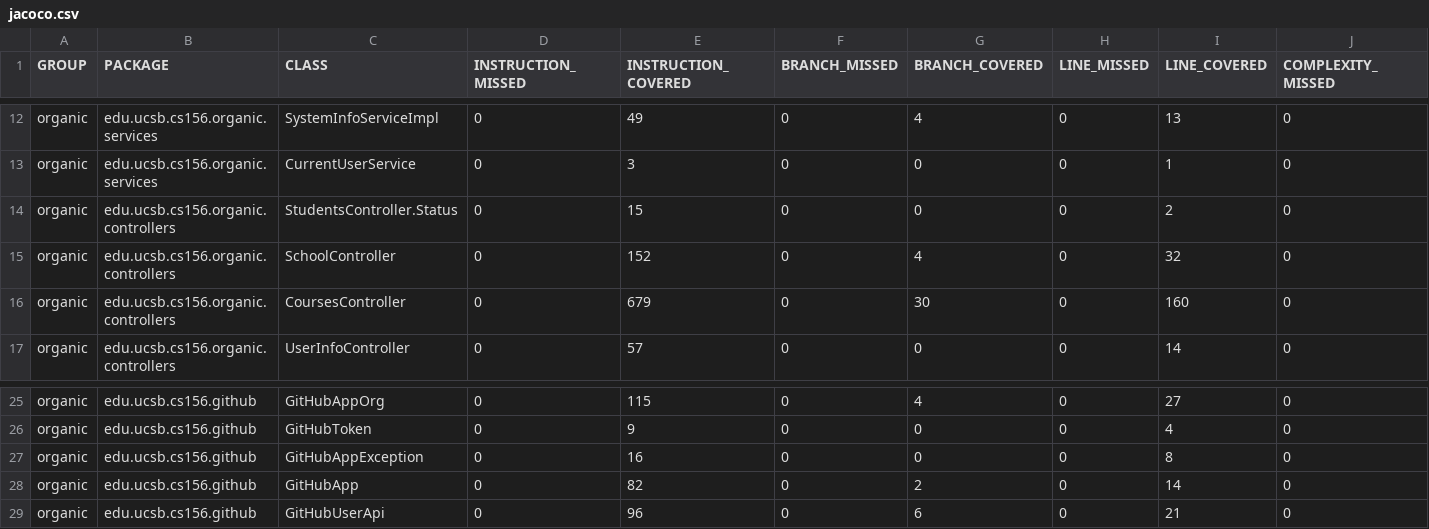
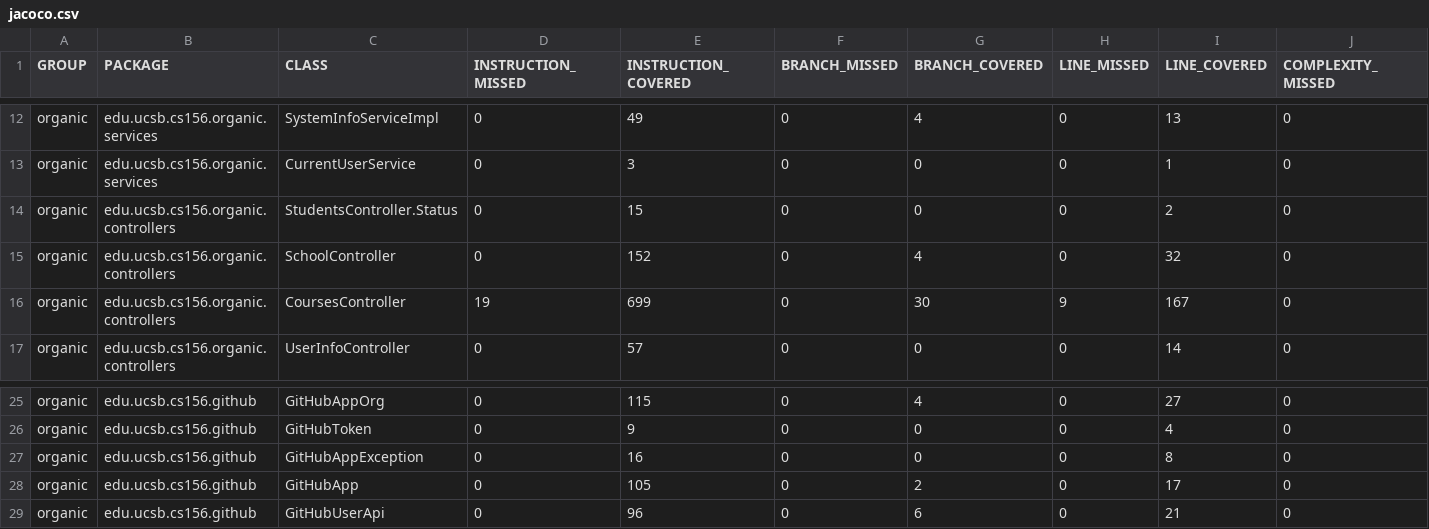
Before and after one commit to ucsb-cs156-s24/proj-organic-s24-5pm-3, a CSV file: prs/71/jacoco/jacoco.csv, drawn as a sheet; only a part is shown, gaps mark what is left out; the diff names each change by its address in the sheet, - before the commit and + after, or states it on an @@ line.

```diff
--- a/prs/71/jacoco/jacoco.csv
+++ b/prs/71/jacoco/jacoco.csv
-D16 (INSTRUCTION_MISSED): 0
+D16 (INSTRUCTION_MISSED): 19
-E16 (INSTRUCTION_COVERED): 679
+E16 (INSTRUCTION_COVERED): 699
-H16 (LINE_MISSED): 0
+H16 (LINE_MISSED): 9
-I16 (LINE_COVERED): 160
+I16 (LINE_COVERED): 167
-E28 (INSTRUCTION_COVERED): 82
+E28 (INSTRUCTION_COVERED): 105
-I28 (LINE_COVERED): 14
+I28 (LINE_COVERED): 17
```
Also changed, not shown: 11 other files.
